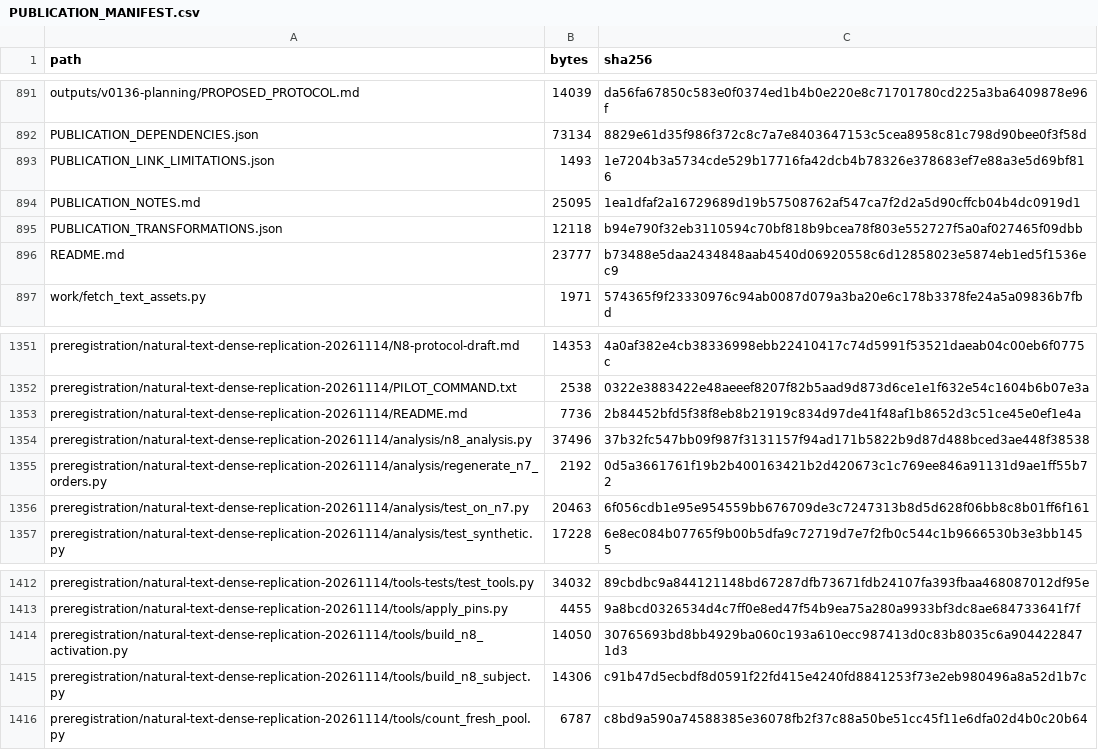
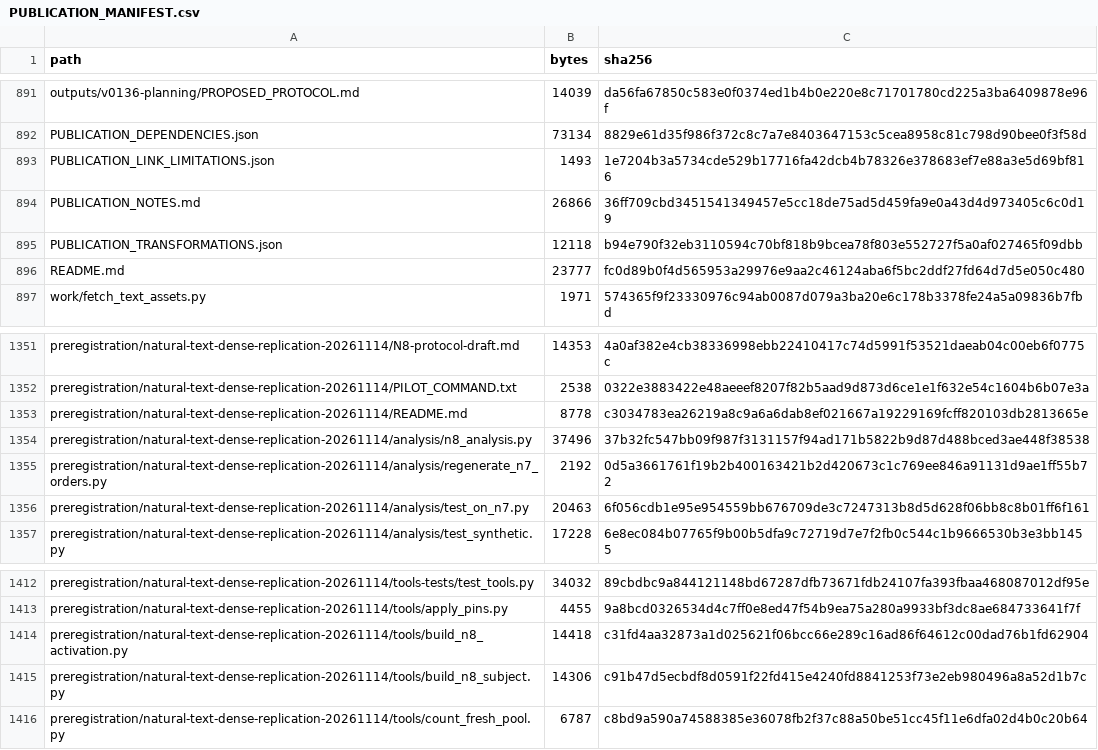
Before and after one commit to rafli-hl/sequence-weighting, a CSV file: PUBLICATION_MANIFEST.csv, drawn as a sheet; only a part is shown, gaps mark what is left out.

```diff
--- a/PUBLICATION_MANIFEST.csv
+++ b/PUBLICATION_MANIFEST.csv
@@ -893,5 +893,5 @@ PUBLICATION_DEPENDENCIES.json,73134,8829e61d35f986f372c8c7a7e8403647153c5cea8958
 PUBLICATION_LINK_LIMITATIONS.json,1493,1e7204b3a5734cde529b17716fa42dcb4b78326e378683ef7e88a3e5d69bf816
-PUBLICATION_NOTES.md,25095,1ea1dfaf2a16729689d19b57508762af547ca7f2d2a5d90cffcb04b4dc0919d1
+PUBLICATION_NOTES.md,26866,36ff709cbd3451541349457e5cc18de75ad5d459fa9e0a43d4d973405c6c0d19
 PUBLICATION_TRANSFORMATIONS.json,12118,b94e790f32eb3110594c70bf818b9bcea78f803e552727f5a0af027465f09dbb
-README.md,23777,b73488e5daa2434848aab4540d06920558c6d12858023e5874eb1ed5f1536ec9
+README.md,23777,fc0d89b0f4d565953a29976e9aa2c46124aba6f5bc2ddf27fd64d7d5e050c480
 work/fetch_text_assets.py,1971,574365f9f23330976c94ab0087d079a3ba20e6c178b3378fe24a5a09836b7fbd
@@ -1352,3 +1352,3 @@ preregistration/natural-text-dense-replication-20261114/N8-protocol-draft.md,143
 preregistration/natural-text-dense-replication-20261114/PILOT_COMMAND.txt,2538,0322e3883422e48aeeef8207f82b5aad9d873d6ce1e1f632e54c1604b6b07e3a
-preregistration/natural-text-dense-replication-20261114/README.md,7736,2b84452bfd5f38f8eb8b21919c834d97de41f48af1b8652d3c51ce45e0ef1e4a
+preregistration/natural-text-dense-replication-20261114/README.md,8778,c3034783ea26219a8c9a6a6dab8ef021667a19229169fcff820103db2813665e
 preregistration/natural-text-dense-replication-20261114/analysis/n8_analysis.py,37496,37b32fc547bb09f987f3131157f94ad171b5822b9d87d488bced3ae448f38538
@@ -1413,3 +1413,3 @@ preregistration/natural-text-dense-replication-20261114/tools-tests/test_tools.p
 preregistration/natural-text-dense-replication-20261114/tools/apply_pins.py,4455,9a8bcd0326534d4c7ff0e8ed47f54b9ea75a280a9933bf3dc8ae684733641f7f
-preregistration/natural-text-dense-replication-20261114/tools/build_n8_activation.py,14050,30765693bd8bb4929ba060c193a610ecc987413d0c83b8035c6a9044228471d3
+preregistration/natural-text-dense-replication-20261114/tools/build_n8_activation.py,14418,c31fd4aa32873a1d025621f06bcc66e289c16ad86f64612c00dad76b1fd62904
 preregistration/natural-text-dense-replication-20261114/tools/build_n8_subject.py,14306,c91b47d5ecbdf8d0591f22fd415e4240fd8841253f73e2eb980496a8a52d1b7c
```
Also changed, not shown: 4 other files.
